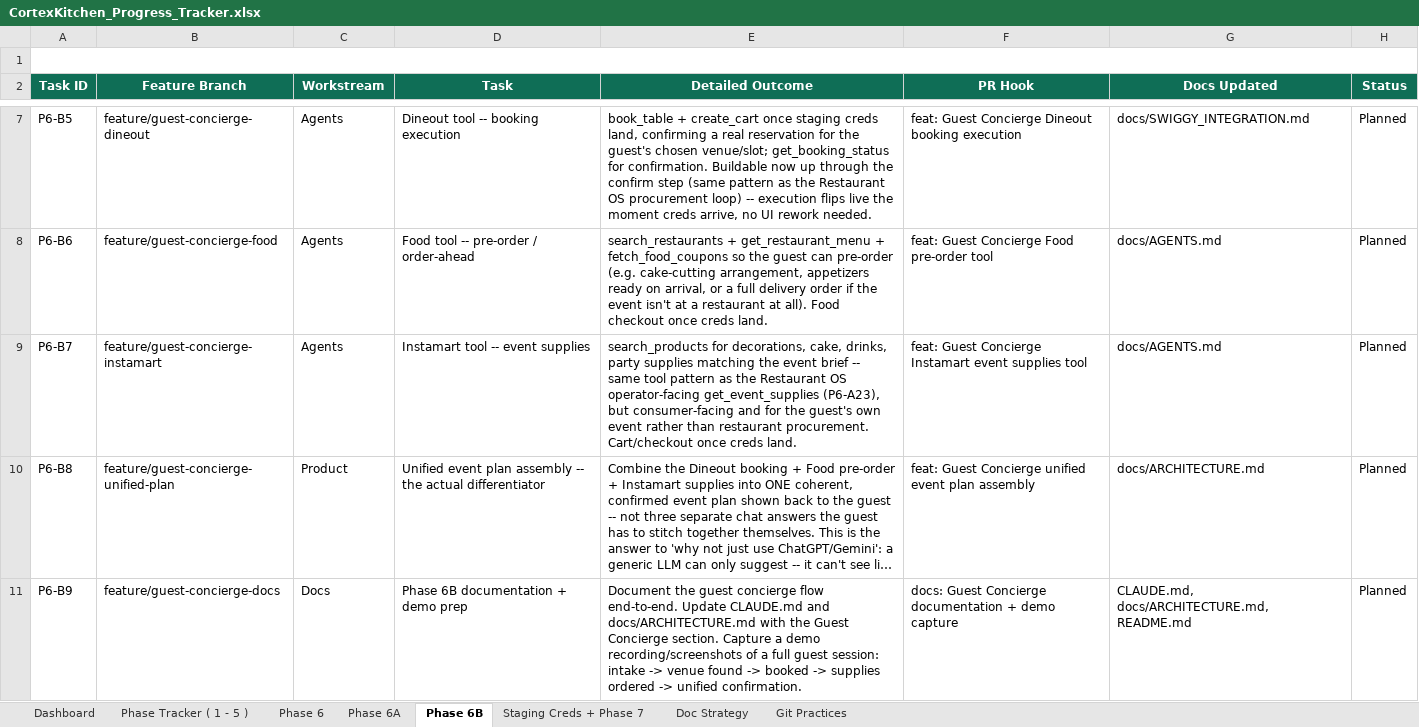
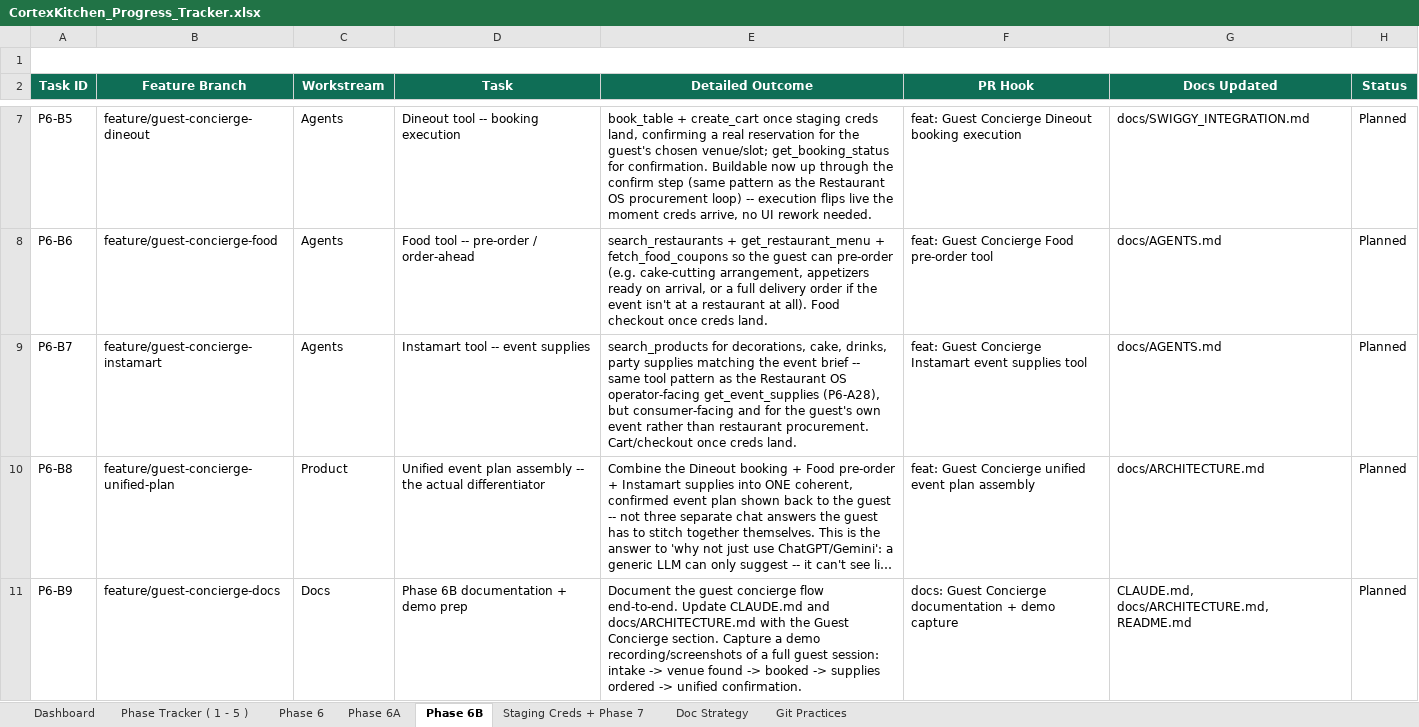
Before and after one commit to anoushka45/cortexkitchen, an Excel workbook: CortexKitchen_Progress_Tracker.xlsx, sheet Phase 6B, drawn as a sheet; only a part is shown, gaps mark what is left out; long unchanged cells end in …; values as stored, in another font and other column widths than the file's, no borders; the diff names each change by its address in the sheet, - before the commit and + after, or states it on an @@ line.

Commit message:
chore: expand Phase 6A with live-intelligence + scenario-overhaul tasks
Replaces the narrow P6-A21 (weather + holiday signals only) with six tasks
(P6-A21-A26) on one combined branch feature/live-intelligence-signals:
weather/holidays, industry trends (RSS-only, no paid API), regulatory
alerts (FSSAI public notices), unifying all four into the existing
market_intel_node instead of a new graph node, a scenario-selection
overhaul (natural language + dynamic profiles alongside the 4 hardcoded
presets), and a conditional validation checkpoint on action-item
specificity. Renumbers P6-A22-A29 to P6-A27-A34 to keep IDs sequential;
fixes the procurement loop's dependency (now P6-A24, not P6-A21, since it
needs signals actually wired in) and every stale cross-reference to the old
numbering across the Dashboard, Phase 6B, and Staging Creds sheets.

```diff
--- a/CortexKitchen_Progress_Tracker.xlsx (sheet Phase 6B)
+++ b/CortexKitchen_Progress_Tracker.xlsx (sheet Phase 6B)
-E9 (Detailed Outcome): …operator-facing get_event_supplies (P6-A23), but consumer-facing…
+E9 (Detailed Outcome): …operator-facing get_event_supplies (P6-A28), but consumer-facing…
```
Also changed, not shown: sheet Phase 6A, sheet Dashboard, sheet Staging Creds + Phase 7, 1 other file.
